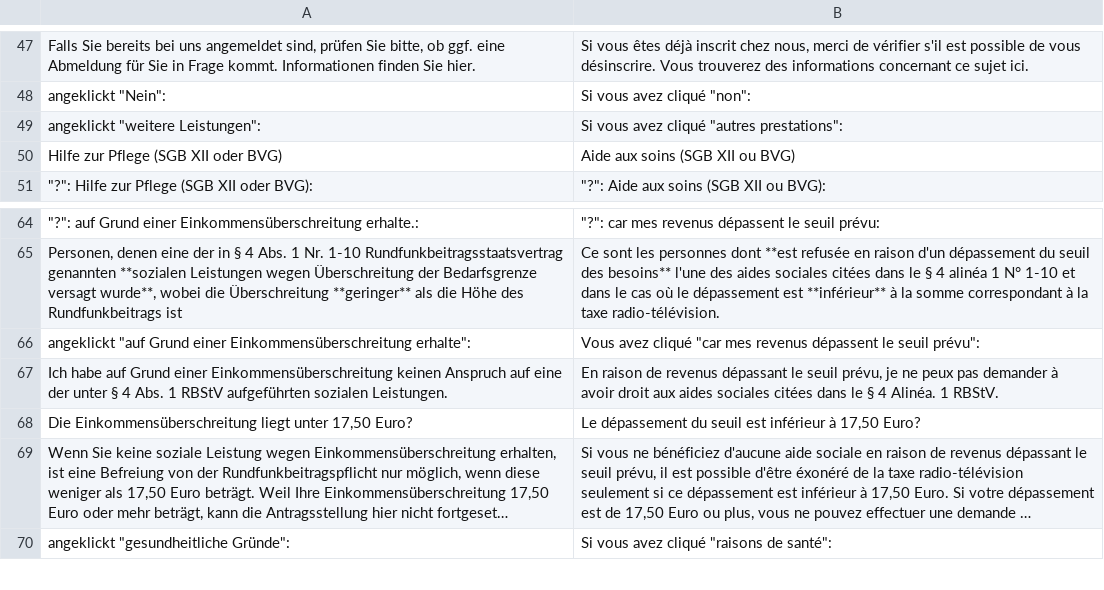
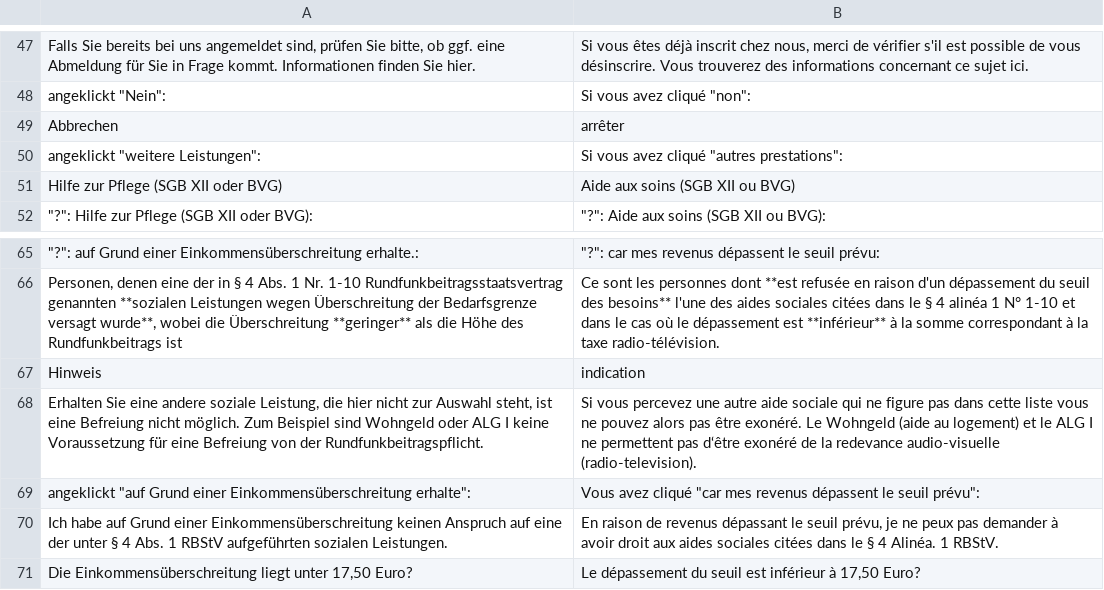
Before and after one commit to kub-berlin/formularprojekt, a CSV file: data/Rundfunkbeitrag/fr.csv, drawn as a sheet; only a part is shown, gaps mark what is left out; the shorter side is filled out with more unchanged rows; long unchanged cells end in …; the diff names each change by its address in the sheet, - before the commit and + after, or states it on an @@ line.

Commit message:
update

```diff
--- a/data/Rundfunkbeitrag/fr.csv
+++ b/data/Rundfunkbeitrag/fr.csv
+row 49: Abbrechen | arrêter
+row 67: Hinweis | indication
+row 68: Erhalten Sie eine andere soziale Leistung, die hier nicht zur Auswahl steht, ist eine Befreiung nicht möglich. Zum Beispiel sind Wohngeld oder ALG I keine Voraussetzung für eine Befreiung von der Rundfunkbeitragspflicht. | Si vous percevez une autre aide sociale qui ne figure pas dans cette liste vous ne pouvez alors pas être exonéré. Le Wohngeld (aide au logement) et le ALG I ne permettent pas d‘être exonéré de la redevance audio-visuelle (radio-television).
```
